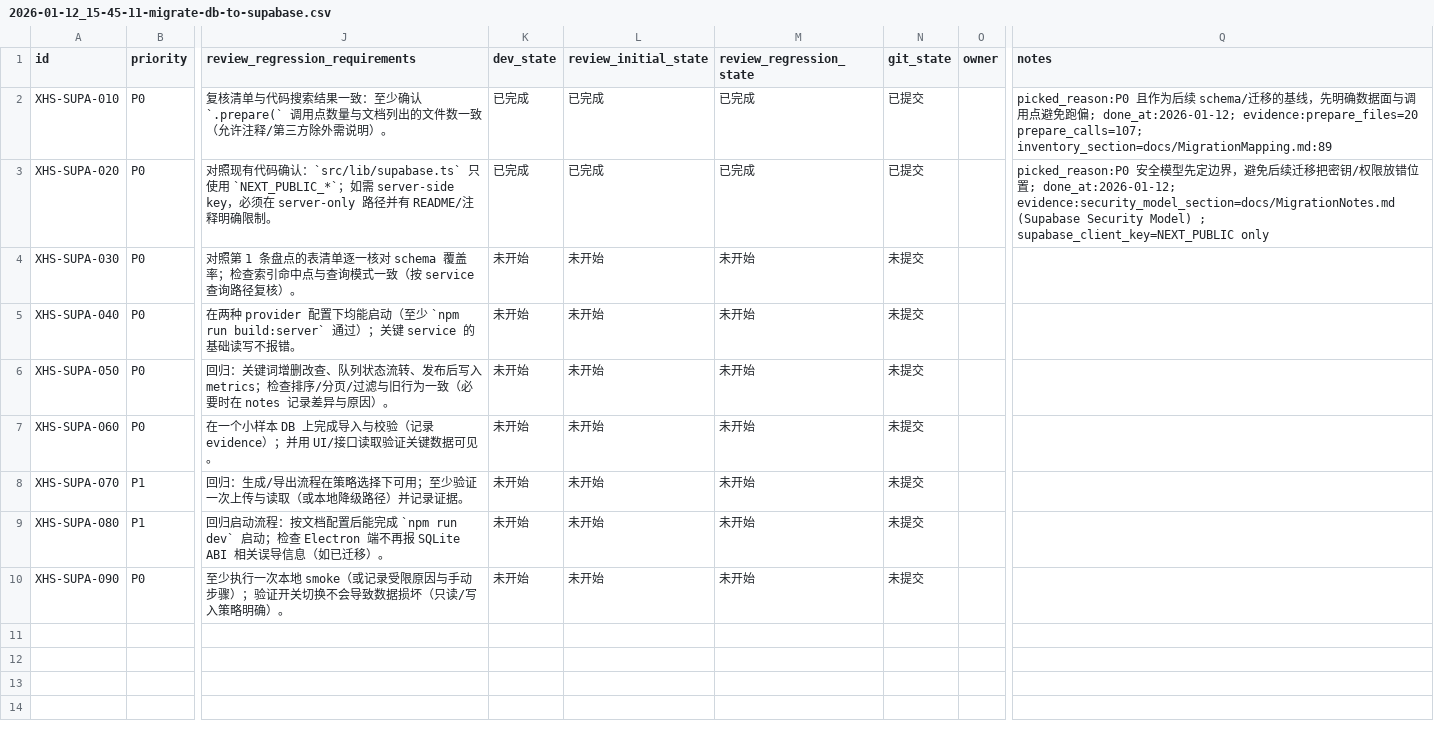
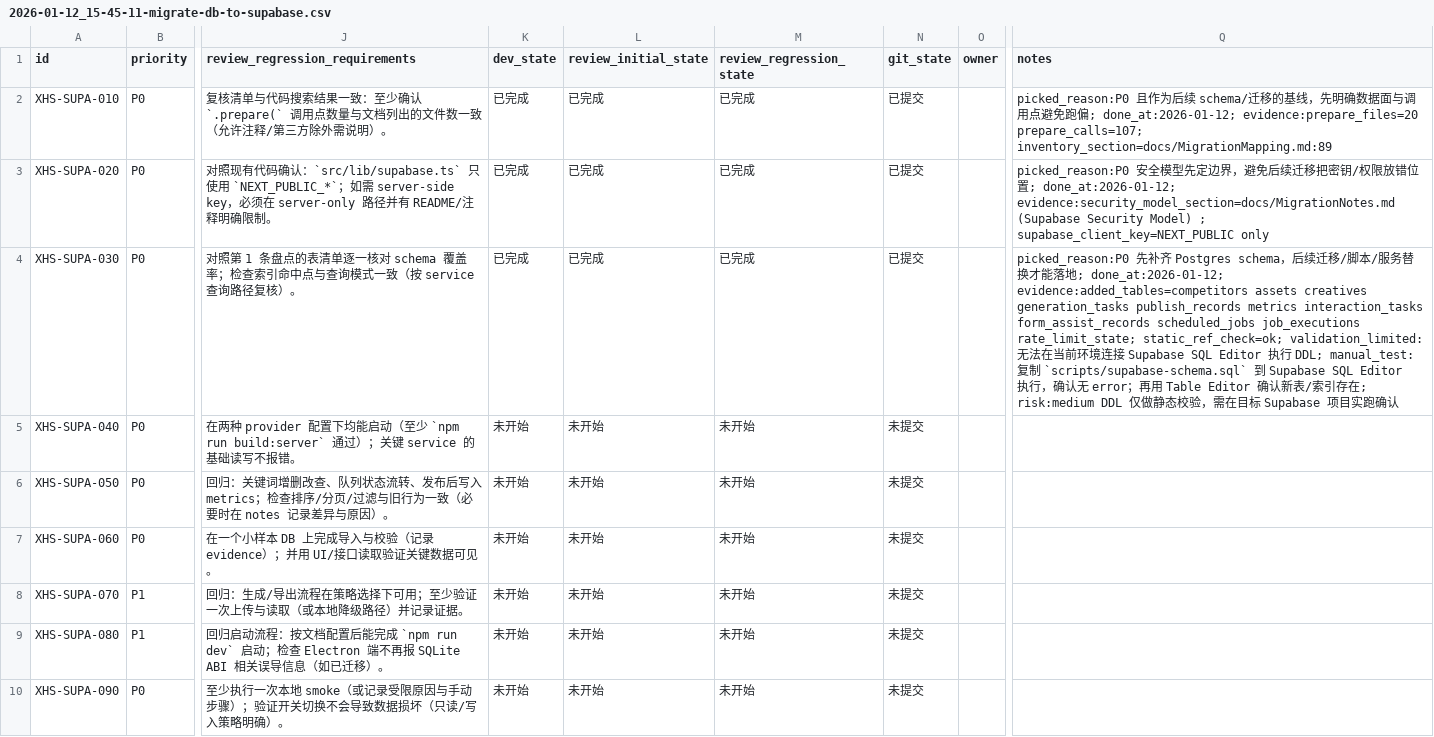
Before and after one commit to GalaxyXieyu/XHS-Runner, a CSV file: issues/2026-01-12_15-45-11-migrate-db-to-supabase.csv, drawn as a sheet; only a part is shown, gaps mark what is left out; the diff names each change by its address in the sheet, - before the commit and + after, or states it on an @@ line.

Commit message:
[XHS-SUPA-030] 补齐 Supabase Postgres Schema

```diff
--- a/issues/2026-01-12_15-45-11-migrate-db-to-supabase.csv
+++ b/issues/2026-01-12_15-45-11-migrate-db-to-supabase.csv
-K4 (dev_state): 未开始
+K4 (dev_state): 已完成
-L4 (review_initial_state): 未开始
+L4 (review_initial_state): 已完成
-M4 (review_regression_state): 未开始
+M4 (review_regression_state): 已完成
-N4 (git_state): 未提交
+N4 (git_state): 已提交
-Q4 (notes): (empty)
+Q4 (notes): picked_reason:P0 先补齐 Postgres schema，后续迁移/脚本/服务替换才能落地; done_at:2026-01-12; evidence:added_tables=competitors assets creatives generation_tasks publish_records metrics interaction_tasks form_assist_records scheduled_jobs job_executions rate_limit_state; static_ref_check=ok; validation_limited:无法在当前环境连接 Supabase SQL Editor 执行 DDL; manual_test:复制 `scripts/supabase-schema.sql` 到 Supabase SQL Editor 执行，确认无 error；再用 Table Editor 确认新表/索引存在; risk:medium DDL 仅做静态校验，需在目标 Supabase 项目实跑确认
```
Also changed, not shown: 1 other file.
